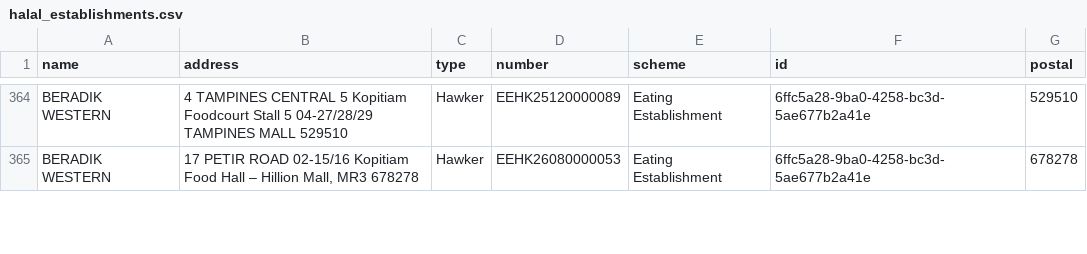
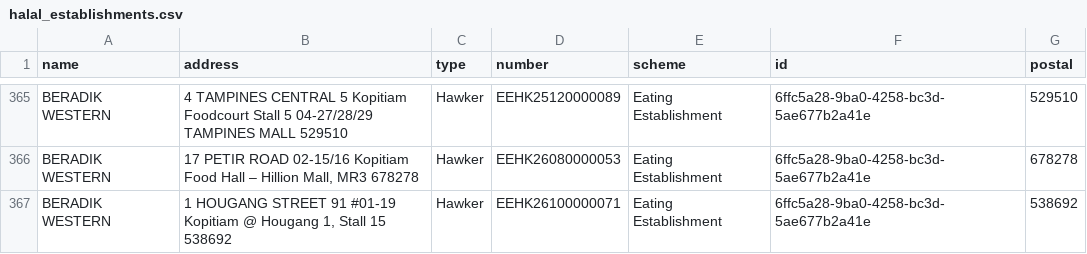
Before and after one commit to zootato/singapore-halal-establishments, a CSV file: halal_establishments.csv, drawn as a sheet; only a part is shown, gaps mark what is left out; the diff covers the shown part only; the diff names each change by its address in the sheet, - before the commit and + after, or states it on an @@ line.

```diff
--- a/halal_establishments.csv
+++ b/halal_establishments.csv
+row 367: BERADIK WESTERN | 1 HOUGANG STREET 91 #01-19 Kopitiam @ Hougang 1, Stall 15 538692 | Hawker | EEHK26100000071 | Eating Establishment | 6ffc5a28-9ba0-4258-bc3d-5ae677b2a41e | 538692
```
Also changed, not shown: 13 added rows, 3 removed rows and 4 moved rows elsewhere in this file, 3 other files.
